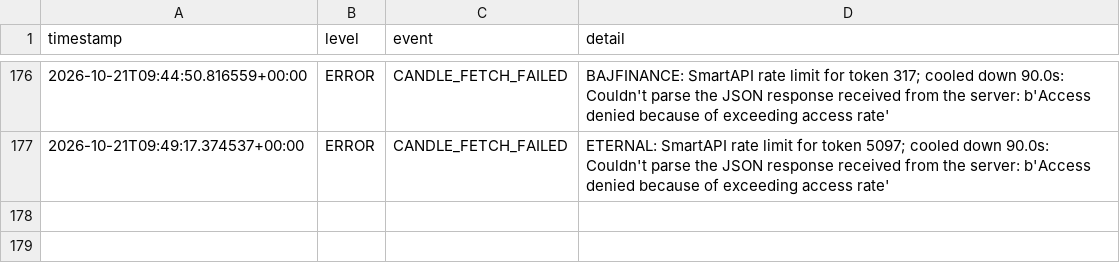
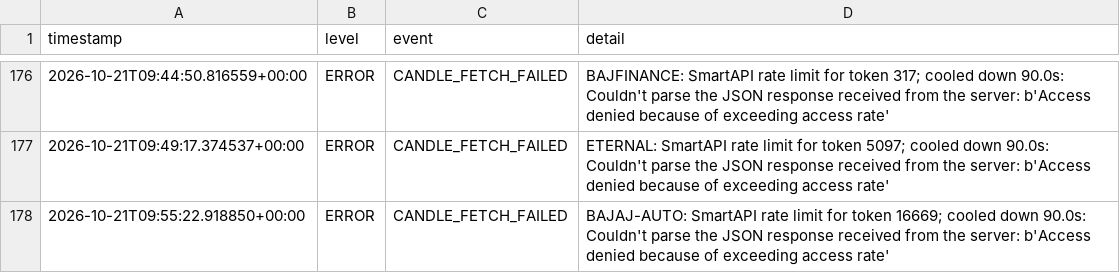
Before and after one commit to arvindpca/NIFTY-POC24-SMC5M, a CSV file: data/system_log.csv, drawn as a sheet; only a part is shown, gaps mark what is left out.

```diff
--- a/data/system_log.csv
+++ b/data/system_log.csv
@@ -177 +177,2 @@ timestamp,level,event,detail
 2026-10-21T09:49:17.374537+00:00,ERROR,CANDLE_FETCH_FAILED,ETERNAL: SmartAPI rate limit for token 5097; cooled down 90.0s: Couldn't parse the JSON response received from the server: b'Access denied because of exceeding access rate'
+2026-10-21T09:55:22.918850+00:00,ERROR,CANDLE_FETCH_FAILED,BAJAJ-AUTO: SmartAPI rate limit for token 16669; cooled down 90.0s: Couldn't parse the JSON response received from the server: b'Access denied because of exceeding access rate'
```
